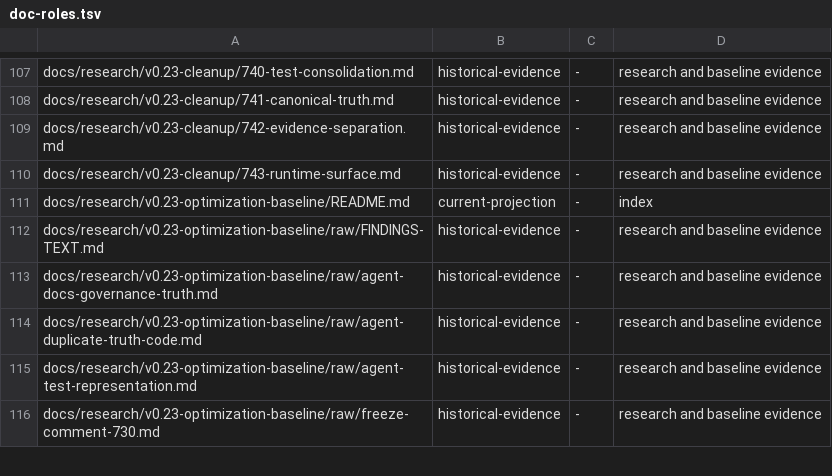
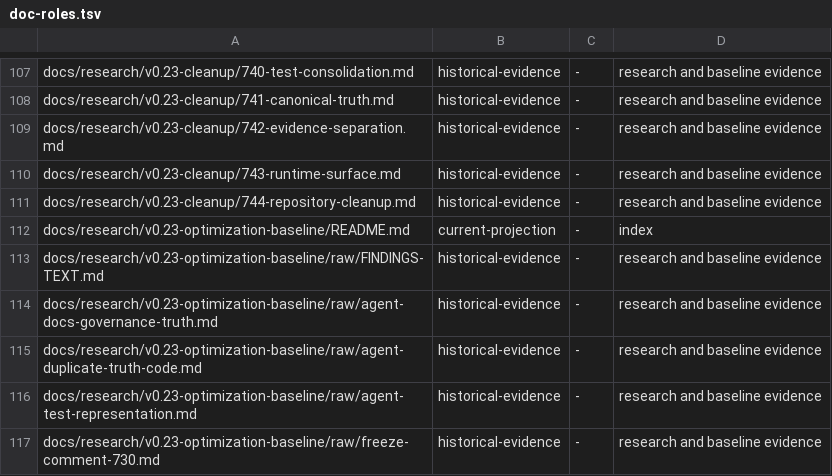
Before and after one commit to jwogrady/spark, a TSV file: docs/ops/doc-roles.tsv, drawn as a sheet; only a part is shown, gaps mark what is left out.

Commit message:
docs: register #744 cleanup evidence

```diff
--- a/docs/ops/doc-roles.tsv
+++ b/docs/ops/doc-roles.tsv
@@ -110,2 +110,3 @@ docs/research/v0.23-cleanup/742-evidence-separation.md	historical-evidence	-	res
 docs/research/v0.23-cleanup/743-runtime-surface.md	historical-evidence	-	research and baseline evidence
+docs/research/v0.23-cleanup/744-repository-cleanup.md	historical-evidence	-	research and baseline evidence
 docs/research/v0.23-optimization-baseline/README.md	current-projection	-	index
```
